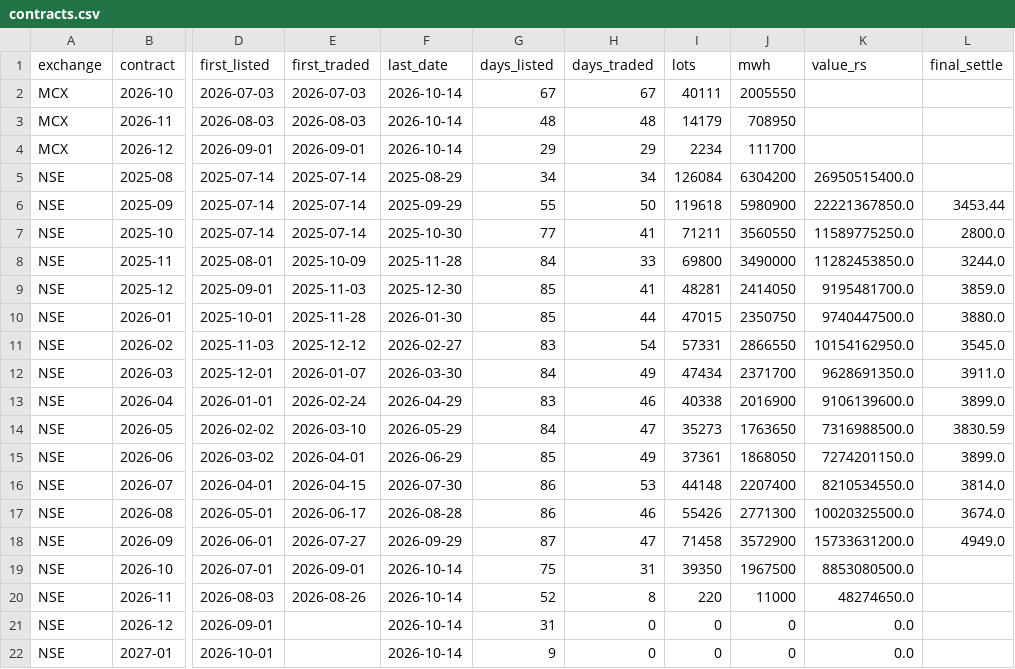
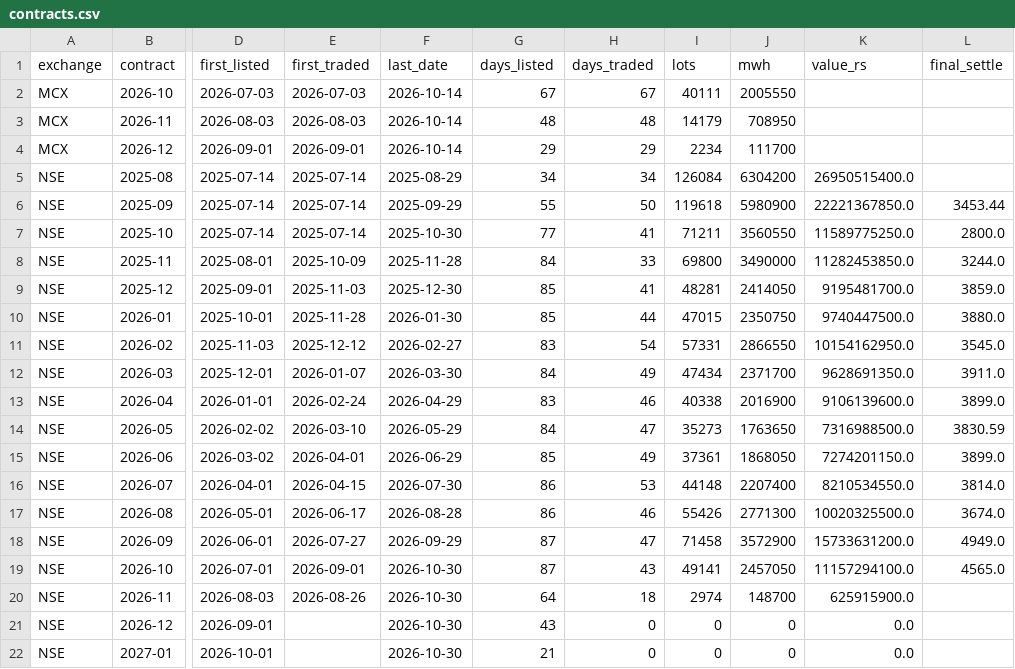
Before and after one commit to Sanyam-Jain1/energy-derivatives, a CSV file: data/contracts.csv, drawn as a sheet; only a part is shown, gaps mark what is left out; the diff names each change by its address in the sheet, - before the commit and + after, or states it on an @@ line.

```diff
--- a/data/contracts.csv
+++ b/data/contracts.csv
-F19:F22 (last_date): 2026-10-14
+F19:F22 (last_date): 2026-10-30
-G19 (days_listed): 75
+G19 (days_listed): 87
-H19 (days_traded): 31
+H19 (days_traded): 43
-I19 (lots): 39350
+I19 (lots): 49141
-J19 (mwh): 1967500
+J19 (mwh): 2457050
-K19 (value_rs): 8853080500.0
+K19 (value_rs): 11157294100.0
-L19 (final_settle): (empty)
+L19 (final_settle): 4565.0
-G20 (days_listed): 52
+G20 (days_listed): 64
-H20 (days_traded): 8
+H20 (days_traded): 18
-I20 (lots): 220
+I20 (lots): 2974
-J20 (mwh): 11000
+J20 (mwh): 148700
-K20 (value_rs): 48274650.0
+K20 (value_rs): 625915900.0
-G21 (days_listed): 31
+G21 (days_listed): 43
-G22 (days_listed): 9
+G22 (days_listed): 21
```
Also changed, not shown: data/futures_daily.csv, raw/manifest.csv, 18 other files.
